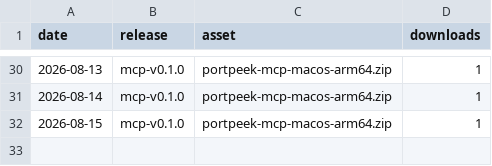
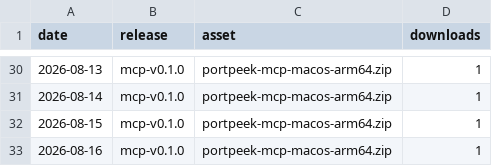
Before and after one commit to adamorad/portpeek, a CSV file: data/traffic/downloads.csv, drawn as a sheet; only a part is shown, gaps mark what is left out; the diff names each change by its address in the sheet, - before the commit and + after, or states it on an @@ line.

```diff
--- a/data/traffic/downloads.csv
+++ b/data/traffic/downloads.csv
+row 33: 2026-08-16 | mcp-v0.1.0 | portpeek-mcp-macos-arm64.zip | 1
```
Also changed, not shown: data/traffic/referrers.csv.
